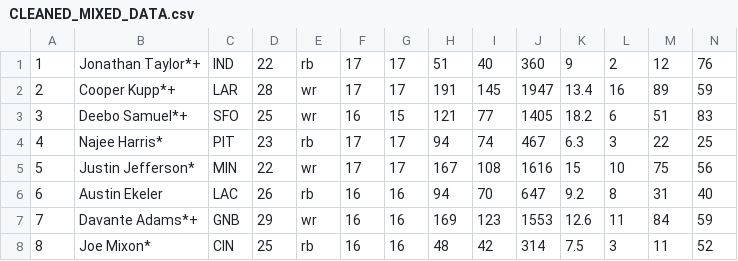
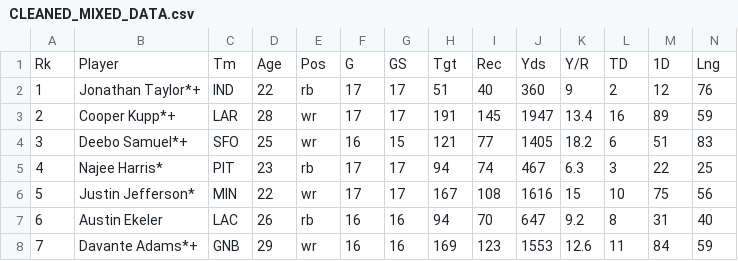
Before and after one commit to niklauswetter/NFL_DATA_CSVS, a CSV file: CLEANED_MIXED_DATA.csv, drawn as a sheet; only a part is shown; the shorter side is filled out with more unchanged rows; rows hold the shown columns only; the diff names each change by its address in the sheet, - before the commit and + after, or states it on an @@ line.

Commit message:
Add files via upload

```diff
--- a/CLEANED_MIXED_DATA.csv
+++ b/CLEANED_MIXED_DATA.csv
+row 1: Rk | Player | Tm | Age | Pos | G | GS | Tgt | Rec | Yds | Y/R | TD | 1D | Lng
```
